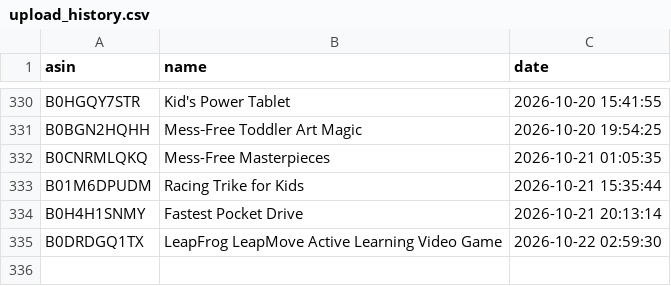
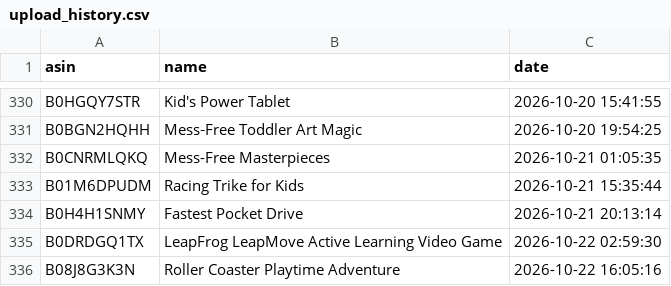
Before and after one commit to smartcartindiaofficial-coder/SmartCart-US, a CSV file: upload_history.csv, drawn as a sheet; only a part is shown, gaps mark what is left out; the diff names each change by its address in the sheet, - before the commit and + after, or states it on an @@ line.

```diff
--- a/upload_history.csv
+++ b/upload_history.csv
+row 336: B08J8G3K3N | Roller Coaster Playtime Adventure | 2026-10-22 16:05:16
```
Also changed, not shown: 23 other files.
